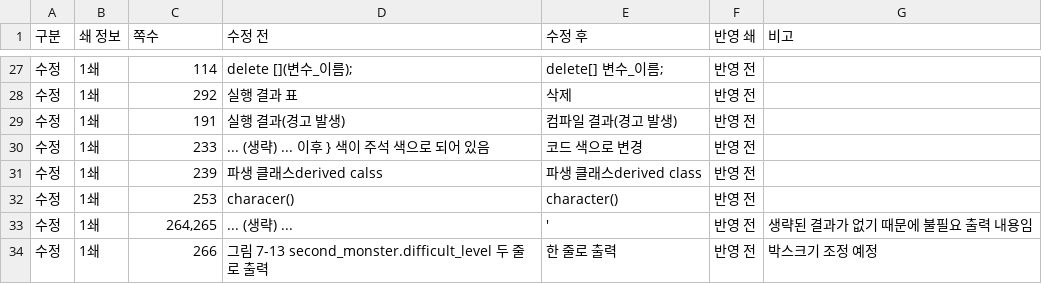
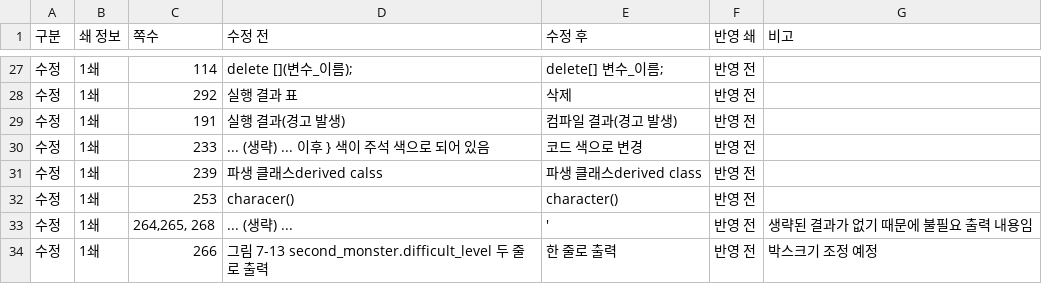
Before and after one commit to mystous/DoItCPP, a CSV file: erratum/erratum.csv, drawn as a sheet; only a part is shown, gaps mark what is left out.

Commit message:
Update erratum.csv

```diff
--- a/erratum/erratum.csv
+++ b/erratum/erratum.csv
@@ -32,3 +32,3 @@
 수정,1쇄,253,characer(),character(),반영 전,
-수정,1쇄,"264,265",... (생략) ...,',반영 전,생략된 결과가 없기 때문에 불필요 출력 내용임
+수정,1쇄,"264,265, 268",... (생략) ...,',반영 전,생략된 결과가 없기 때문에 불필요 출력 내용임
 수정,1쇄,266,그림 7-13 second_monster.difficult_level 두 줄로 출력,한 줄로 출력,반영 전,박스크기 조정 예정
```
